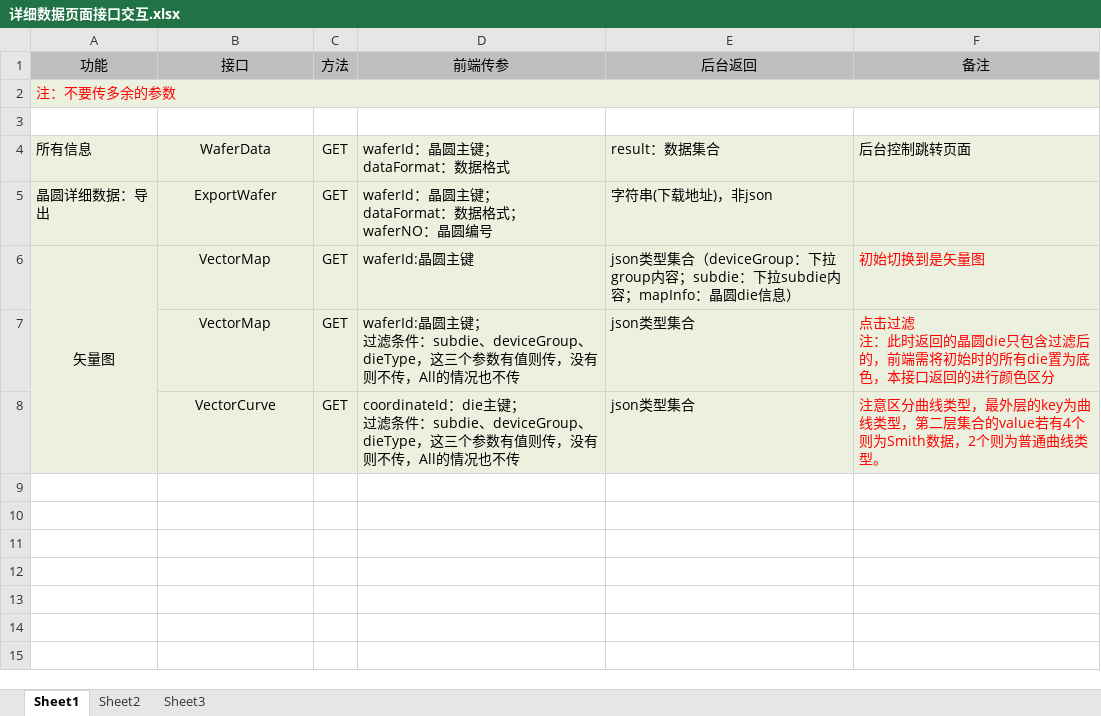
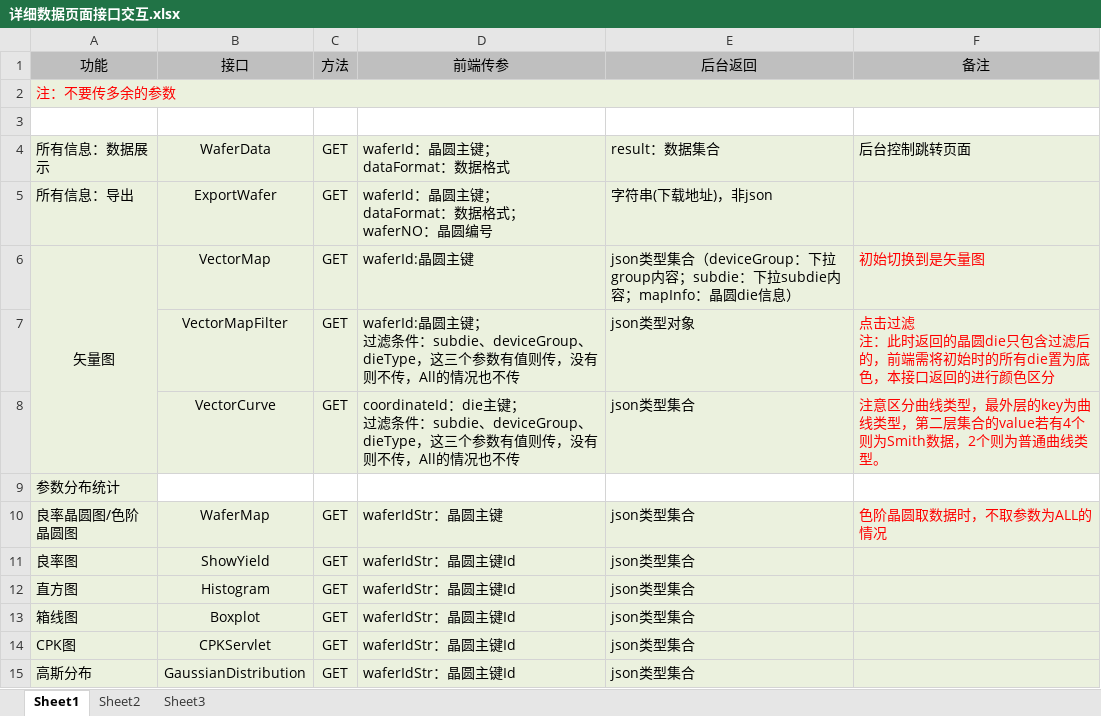
Before and after one commit to LGDHuaOPER/dataAnalysis, an Excel workbook: Documentation/接口交互文档版本记录/详细数据页面接口交互.xlsx, sheet Sheet1, drawn as a sheet; values as stored, in another font and other column widths than the file's, no borders; the diff names each change by its address in the sheet, - before the commit and + after, or states it on an @@ line.

```diff
--- a/Documentation/接口交互文档版本记录/详细数据页面接口交互.xlsx (sheet Sheet1)
+++ b/Documentation/接口交互文档版本记录/详细数据页面接口交互.xlsx (sheet Sheet1)
-A4 (功能): 所有信息
+A4 (功能): 所有信息：数据展示
-A5 (功能): 晶圆详细数据：导出
+A5 (功能): 所有信息：导出
-B7 (接口): VectorMap
+B7 (接口): VectorMapFilter
-E7 (后台返回): json类型集合
+E7 (后台返回): json类型对象
+row 9: 参数分布统计
+row 10: 良率晶圆图/色阶晶圆图 | WaferMap | GET | waferIdStr：晶圆主键 | json类型集合 | 色阶晶圆取数据时，不取参数为ALL的情况
+row 11: 良率图 | ShowYield | GET | waferIdStr：晶圆主键Id | json类型集合
+row 12: 直方图 | Histogram | GET | waferIdStr：晶圆主键Id | json类型集合
+row 13: 箱线图 | Boxplot | GET | waferIdStr：晶圆主键Id | json类型集合
+row 14: CPK图 | CPKServlet | GET | waferIdStr：晶圆主键Id | json类型集合
+row 15: 高斯分布 | GaussianDistribution | GET | waferIdStr：晶圆主键Id | json类型集合
```
Also changed, not shown: 47 other files.
